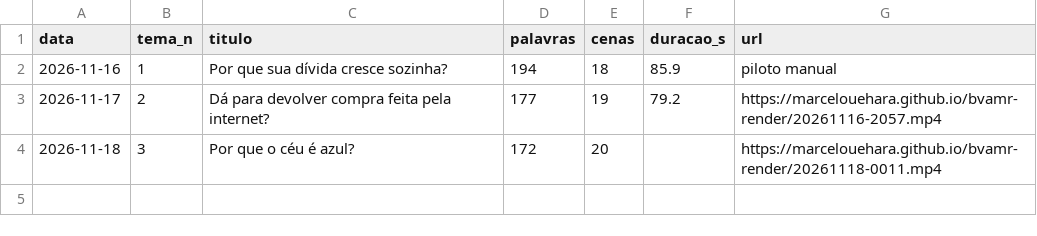
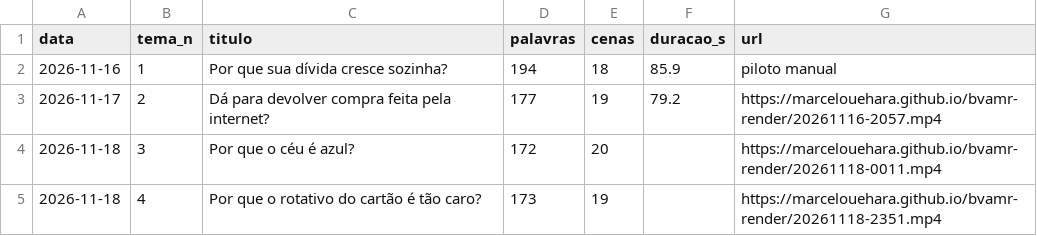
Before and after one commit to marcelouehara/bvamr-render, a CSV file: historico.csv, drawn as a sheet; the diff names each change by its address in the sheet, - before the commit and + after, or states it on an @@ line.

```diff
--- a/historico.csv
+++ b/historico.csv
+row 5: 2026-11-18 | 4 | Por que o rotativo do cartão é tão caro? | 173 | 19 |  | https://marcelouehara.github.io/bvamr-render/20261118-2351.mp4
```
Also changed, not shown: 2 other files.
